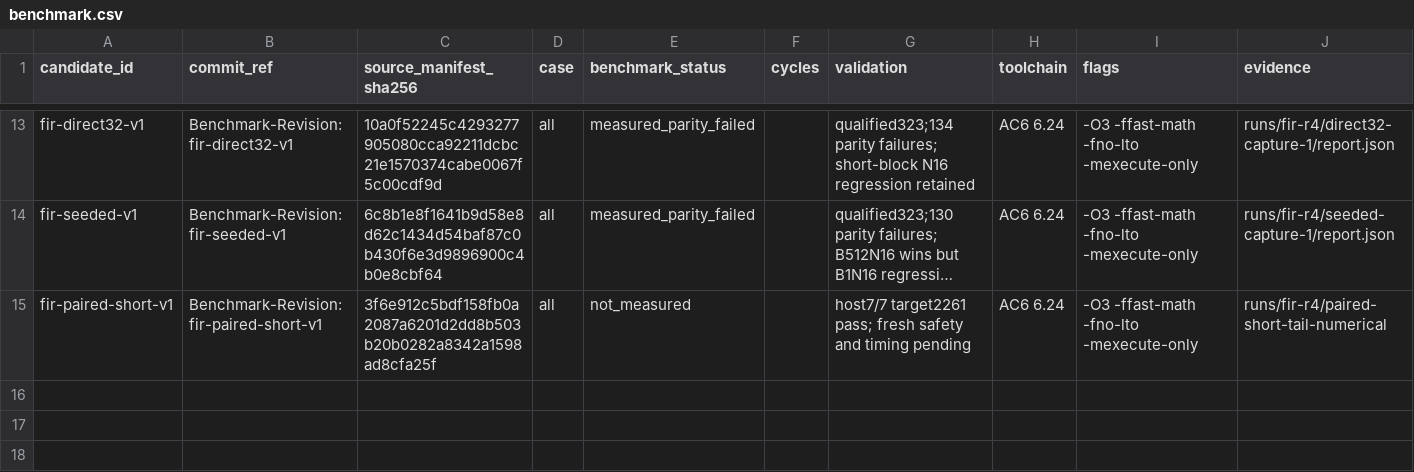
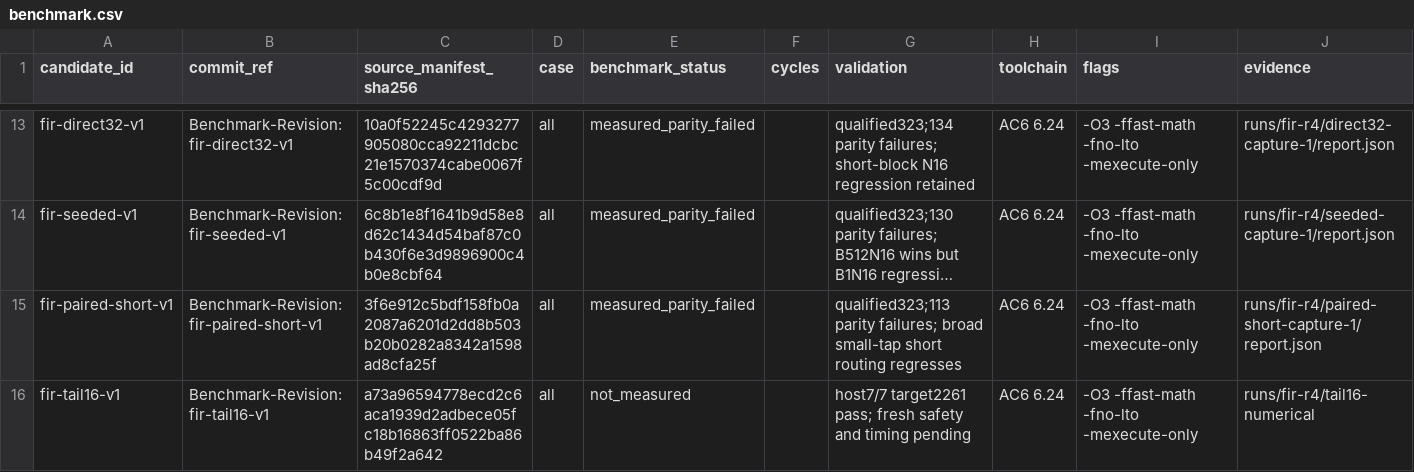
Before and after one commit to christophe0606/kda, a CSV file: benchmark.csv, drawn as a sheet; only a part is shown, gaps mark what is left out; long unchanged cells end in …; the diff names each change by its address in the sheet, - before the commit and + after, or states it on an @@ line.

Commit message:
Add bounded 13-to-15 output FIR tile and narrow short dispatch
Benchmark-Revision: fir-tail16-v1

```diff
--- a/benchmark.csv
+++ b/benchmark.csv
-E15 (benchmark_status): not_measured
+E15 (benchmark_status): measured_parity_failed
-G15 (validation): host7/7 target2261 pass; fresh safety and timing pending
+G15 (validation): qualified323;113 parity failures; broad small-tap short routing regresses
-J15 (evidence): runs/fir-r4/paired-short-tail-numerical
+J15 (evidence): runs/fir-r4/paired-short-capture-1/report.json
+row 16: fir-tail16-v1 | Benchmark-Revision: fir-tail16-v1 | a73a96594778ecd2c6aca1939d2adbece05fc18b16863ff0522ba86b49f2a642 | all | not_measured |  | host7/7 target2261 pass; fresh safety and timing pending | AC6 6.24 | -O3 -ffast-math -fno-lto -mexecute-only | runs/fir-r4/tail16-numerical
```
Also changed, not shown: 4 other files.
